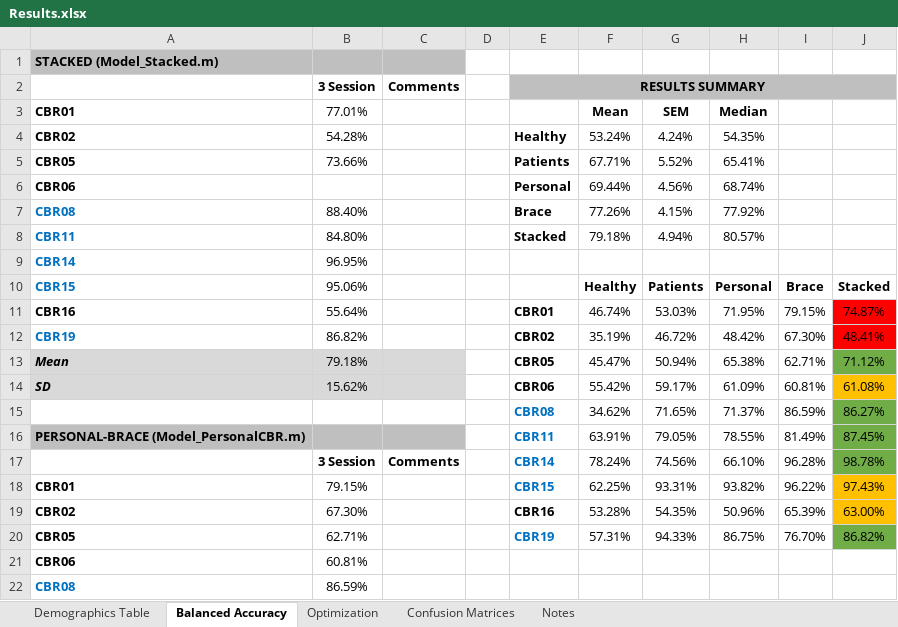
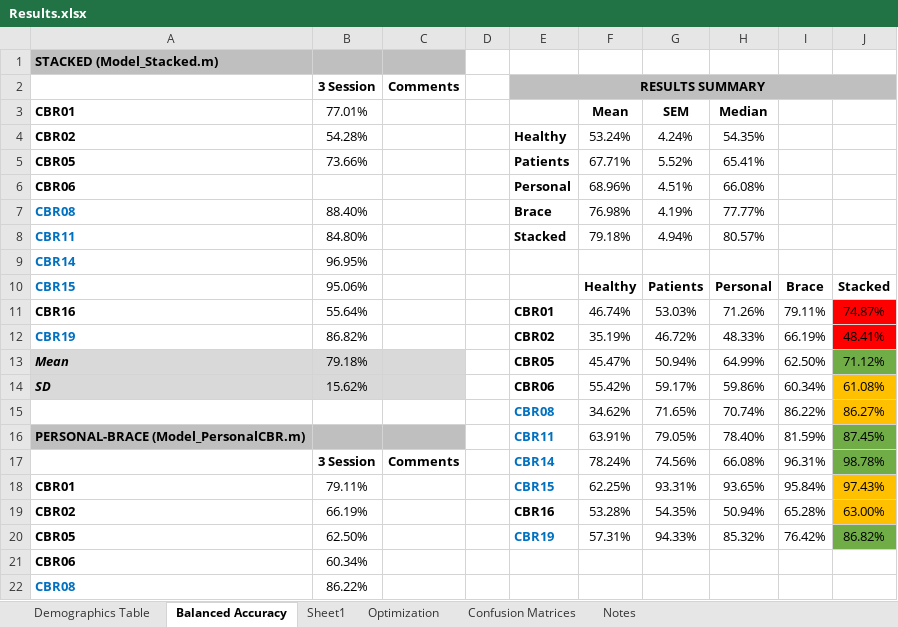
Before and after one commit to aakashng/SpeClass, an Excel workbook: Results.xlsx, sheet Balanced Accuracy, drawn as a sheet; only a part is shown; values as stored, in another font and other column widths than the file's, no borders; charts and pictures not drawn; the diff covers the shown part only; the diff names each change by its address in the sheet, - before the commit and + after, or states it on an @@ line.

Commit message:
Updated Results

```diff
--- a/Results.xlsx (sheet Balanced Accuracy)
+++ b/Results.xlsx (sheet Balanced Accuracy)
+sheet tab: Sheet1
-F6 (Mean): 69.44%
+F6 (Mean): 68.96%
-G6 (SEM): 4.56%
+G6 (SEM): 4.51%
-H6 (Median): 68.74%
+H6 (Median): 66.08%
-F7 (Mean): 77.26%
+F7 (Mean): 76.98%
-G7 (SEM): 4.15%
+G7 (SEM): 4.19%
-H7 (Median): 77.92%
+H7 (Median): 77.77%
-H11 (Median): 71.95%
+H11 (Median): 71.26%
-I11: 79.15%
+I11: 79.11%
-H12 (Median): 48.42%
+H12 (Median): 48.33%
-I12: 67.30%
+I12: 66.19%
-H13 (Median): 65.38%
+H13 (Median): 64.99%
-I13: 62.71%
+I13: 62.50%
-H14 (Median): 61.09%
+H14 (Median): 59.86%
-I14: 60.81%
+I14: 60.34%
-H15 (Median): 71.37%
+H15 (Median): 70.74%
-I15: 86.59%
+I15: 86.22%
-J15 fill: #70AD47
+J15 fill: #FFC000
-H16 (Median): 78.55%
+H16 (Median): 78.40%
-I16: 81.49%
+I16: 81.59%
-H17 (Median): 66.10%
+H17 (Median): 66.08%
-I17: 96.28%
+I17: 96.31%
-B18 (77.01%): 79.15%
+B18 (77.01%): 79.11%
-H18 (Median): 93.82%
+H18 (Median): 93.65%
-I18: 96.22%
+I18: 95.84%
-B19 (77.01%): 67.30%
+B19 (77.01%): 66.19%
-H19 (Median): 50.96%
+H19 (Median): 50.94%
-I19: 65.39%
+I19: 65.28%
-B20 (77.01%): 62.71%
+B20 (77.01%): 62.50%
-H20 (Median): 86.75%
+H20 (Median): 85.32%
-I20: 76.70%
+I20: 76.42%
-B21 (77.01%): 60.81%
+B21 (77.01%): 60.34%
-B22 (77.01%): 86.59%
+B22 (77.01%): 86.22%
```
Also changed, not shown: 19 edited cells elsewhere in this sheet, charts or pictures, 1 other file.
